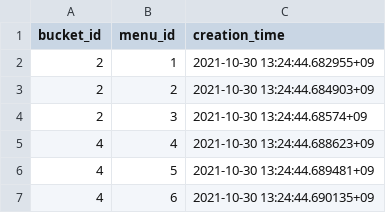
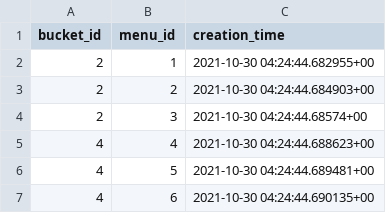
Before and after one commit to gwak2837/sobok-backend, a CSV file: database/data/public.bucket_x_menu.csv, drawn as a sheet.

```diff
--- a/database/data/public.bucket_x_menu.csv
+++ b/database/data/public.bucket_x_menu.csv
@@ -1,7 +1,7 @@
 bucket_id,menu_id,creation_time
-2,1,2021-10-30 13:24:44.682955+09
-2,2,2021-10-30 13:24:44.684903+09
-2,3,2021-10-30 13:24:44.68574+09
-4,4,2021-10-30 13:24:44.688623+09
-4,5,2021-10-30 13:24:44.689481+09
-4,6,2021-10-30 13:24:44.690135+09
+2,1,2021-10-30 04:24:44.682955+00
+2,2,2021-10-30 04:24:44.684903+00
+2,3,2021-10-30 04:24:44.68574+00
+4,4,2021-10-30 04:24:44.688623+00
+4,5,2021-10-30 04:24:44.689481+00
+4,6,2021-10-30 04:24:44.690135+00
```
Also changed, not shown: database/data/public.bucket.csv, database/data/public.bucket_x_store.csv, 15 other files.
